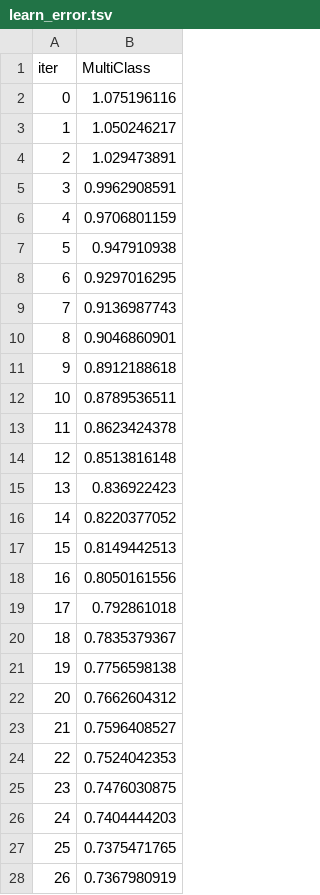
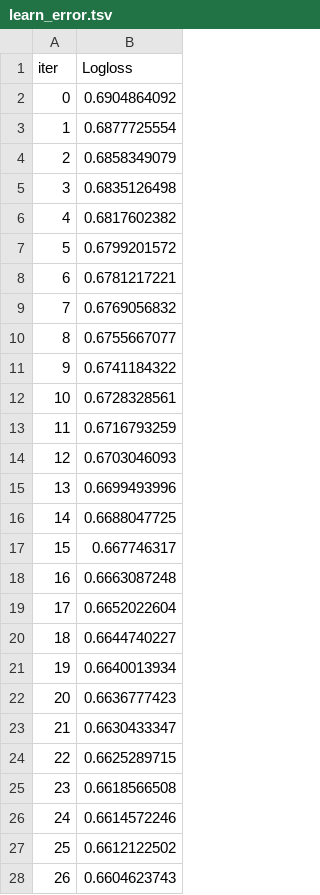
Before and after one commit to Abaiyan-27/Group-01---Notebooks, a TSV file: Notebooks/catboost_info/learn_error.tsv, drawn as a sheet; only a part is shown; the diff covers the shown part only.

```diff
--- a/Notebooks/catboost_info/learn_error.tsv
+++ b/Notebooks/catboost_info/learn_error.tsv
@@ -1,28 +1,28 @@
-iter	MultiClass
-0	1.075196116
-1	1.050246217
-2	1.029473891
-3	0.9962908591
-4	0.9706801159
-5	0.947910938
-6	0.9297016295
-7	0.9136987743
-8	0.9046860901
-9	0.8912188618
-10	0.8789536511
-11	0.8623424378
-12	0.8513816148
-13	0.836922423
-14	0.8220377052
-15	0.8149442513
-16	0.8050161556
-17	0.792861018
-18	0.7835379367
-19	0.7756598138
-20	0.7662604312
-21	0.7596408527
-22	0.7524042353
-23	0.7476030875
-24	0.7404444203
-25	0.7375471765
-26	0.7367980919
+iter	Logloss
+0	0.6904864092
+1	0.6877725554
+2	0.6858349079
+3	0.6835126498
+4	0.6817602382
+5	0.6799201572
+6	0.6781217221
+7	0.6769056832
+8	0.6755667077
+9	0.6741184322
+10	0.6728328561
+11	0.6716793259
+12	0.6703046093
+13	0.6699493996
+14	0.6688047725
+15	0.667746317
+16	0.6663087248
+17	0.6652022604
+18	0.6644740227
+19	0.6640013934
+20	0.6636777423
+21	0.6630433347
+22	0.6625289715
+23	0.6618566508
+24	0.6614572246
+25	0.6612122502
+26	0.6604623743
```
Also changed, not shown: 123 edited cells elsewhere in this file, Notebooks/artifacts/feature_importance.csv, Notebooks/catboost_info/time_left.tsv, 11 other files.
